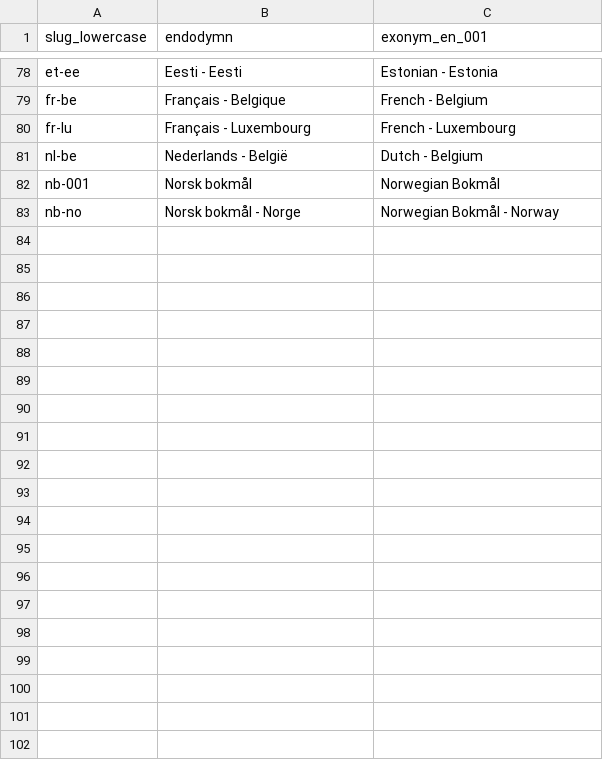
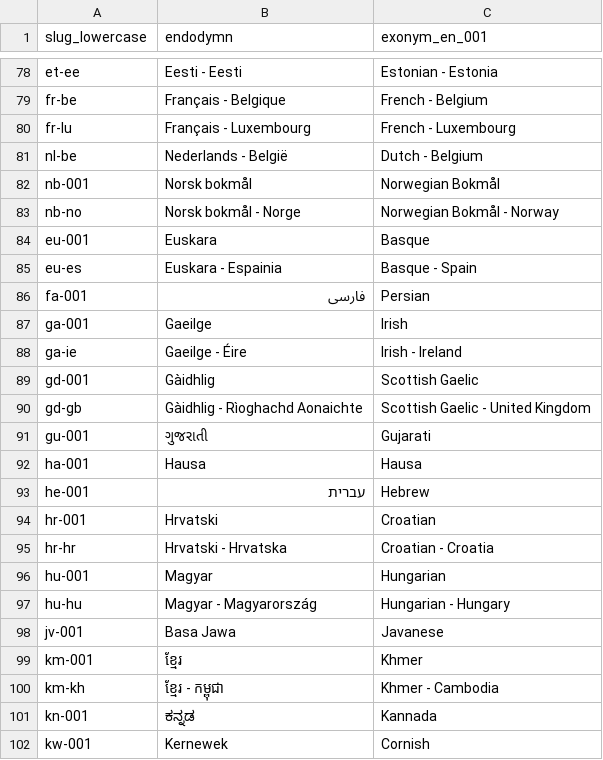
Before and after one commit to health-economics-metrics/health-economics-metrics, a TSV file: spec/locales-for-global-sharing-with-svelte/locales.tsv, drawn as a sheet; only a part is shown, gaps mark what is left out; the diff covers the shown part only.

```diff
--- a/spec/locales-for-global-sharing-with-svelte/locales.tsv
+++ b/spec/locales-for-global-sharing-with-svelte/locales.tsv
@@ -83 +83,20 @@ nb-001	Norsk bokmål	Norwegian Bokmål
 nb-no	Norsk bokmål - Norge	Norwegian Bokmål - Norway
+eu-001	Euskara	Basque
+eu-es	Euskara - Espainia	Basque - Spain
+fa-001	فارسی	Persian
+ga-001	Gaeilge	Irish
+ga-ie	Gaeilge - Éire	Irish - Ireland
+gd-001	Gàidhlig	Scottish Gaelic
+gd-gb	Gàidhlig - Rìoghachd Aonaichte	Scottish Gaelic - United Kingdom
+gu-001	ગુજરાતી	Gujarati
+ha-001	Hausa	Hausa
+he-001	עברית	Hebrew
+hr-001	Hrvatski	Croatian
+hr-hr	Hrvatski - Hrvatska	Croatian - Croatia
+hu-001	Magyar	Hungarian
+hu-hu	Magyar - Magyarország	Hungarian - Hungary
+jv-001	Basa Jawa	Javanese
+km-001	ខ្មែរ	Khmer
+km-kh	ខ្មែរ - កម្ពុជា	Khmer - Cambodia
+kn-001	ಕನ್ನಡ	Kannada
+kw-001	Kernewek	Cornish
```
Also changed, not shown: 9 added rows elsewhere in this file.
